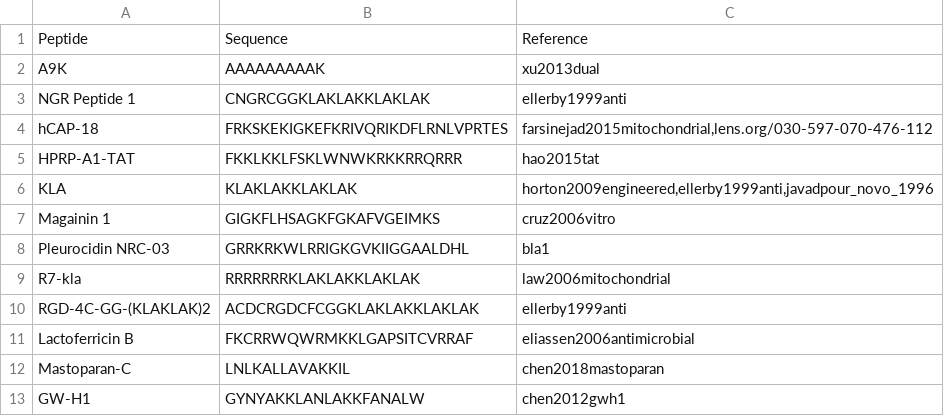
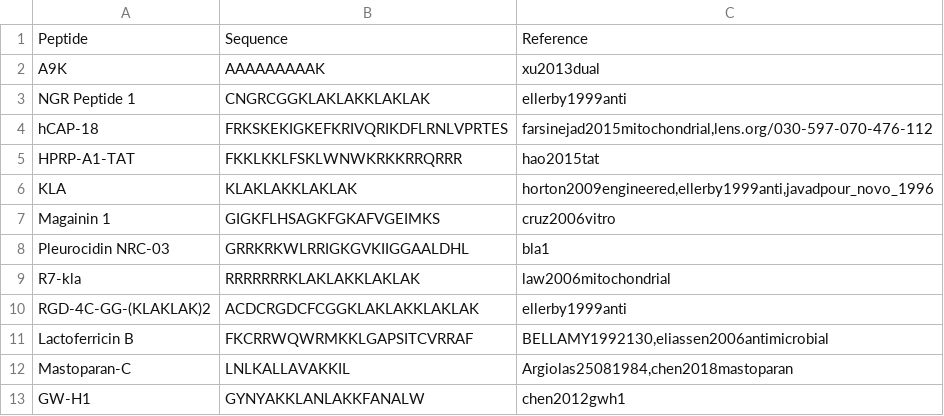
Before and after one commit to BioGenies/CancerGram-analysis, a CSV file: data/mitochondrial_ACPs_table.csv, drawn as a sheet.

```diff
--- a/data/mitochondrial_ACPs_table.csv
+++ b/data/mitochondrial_ACPs_table.csv
@@ -10,4 +10,4 @@
 "RGD-4C-GG-(KLAKLAK)2","ACDCRGDCFCGGKLAKLAKKLAKLAK","ellerby1999anti"
-"Lactoferricin B","FKCRRWQWRMKKLGAPSITCVRRAF","eliassen2006antimicrobial"
-"Mastoparan-C","LNLKALLAVAKKIL","chen2018mastoparan"
+"Lactoferricin B","FKCRRWQWRMKKLGAPSITCVRRAF","BELLAMY1992130,eliassen2006antimicrobial"
+"Mastoparan-C","LNLKALLAVAKKIL","Argiolas25081984,chen2018mastoparan"
 "GW-H1","GYNYAKKLANLAKKFANALW","chen2012gwh1"
```
Also changed, not shown: 8 other files.
